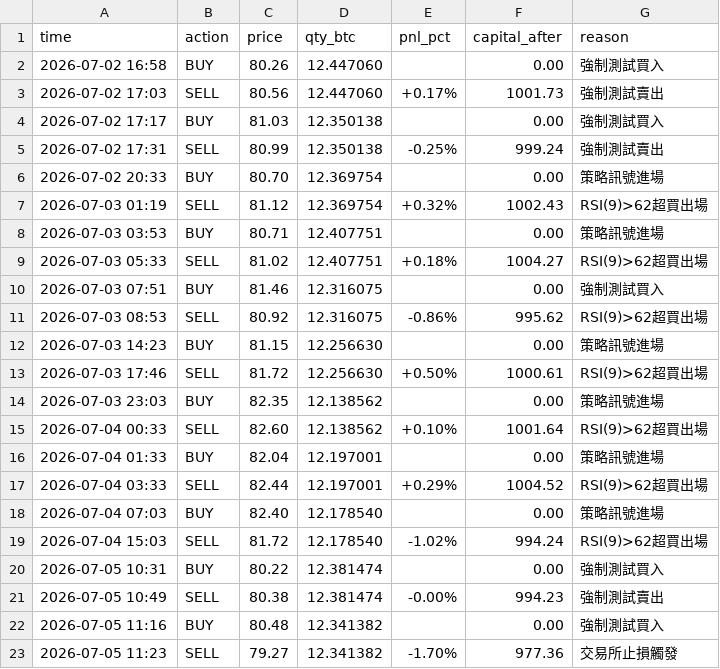
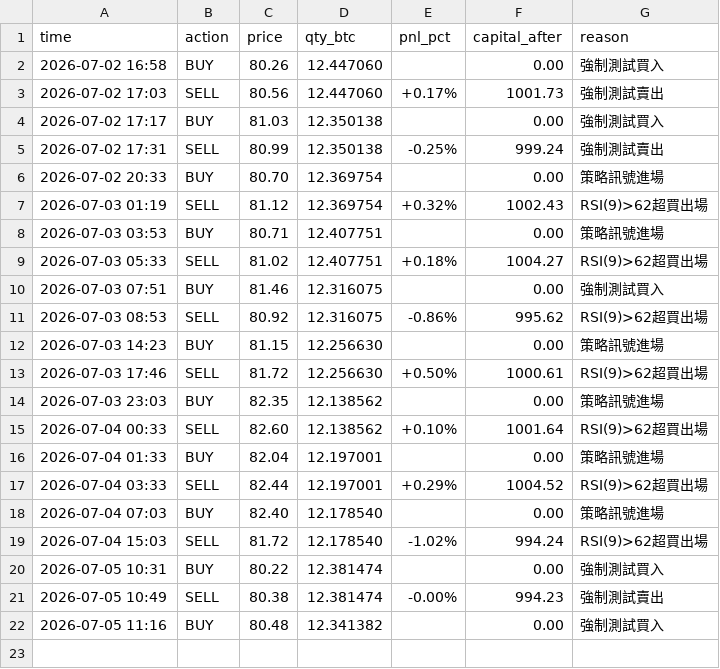
Before and after one commit to KevinYee-yee/btc-trading-bot, a CSV file: live_trade_log_sol_b.csv, drawn as a sheet.

```diff
--- a/live_trade_log_sol_b.csv
+++ b/live_trade_log_sol_b.csv
@@ -22,2 +22 @@ time,action,price,qty_btc,pnl_pct,capital_after,reason
 2026-07-05 11:16,BUY,80.48,12.341382,,0.00,強制測試買入
-2026-07-05 11:23,SELL,79.27,12.341382,-1.70%,977.36,交易所止損觸發
```
Also changed, not shown: 2 other files.
